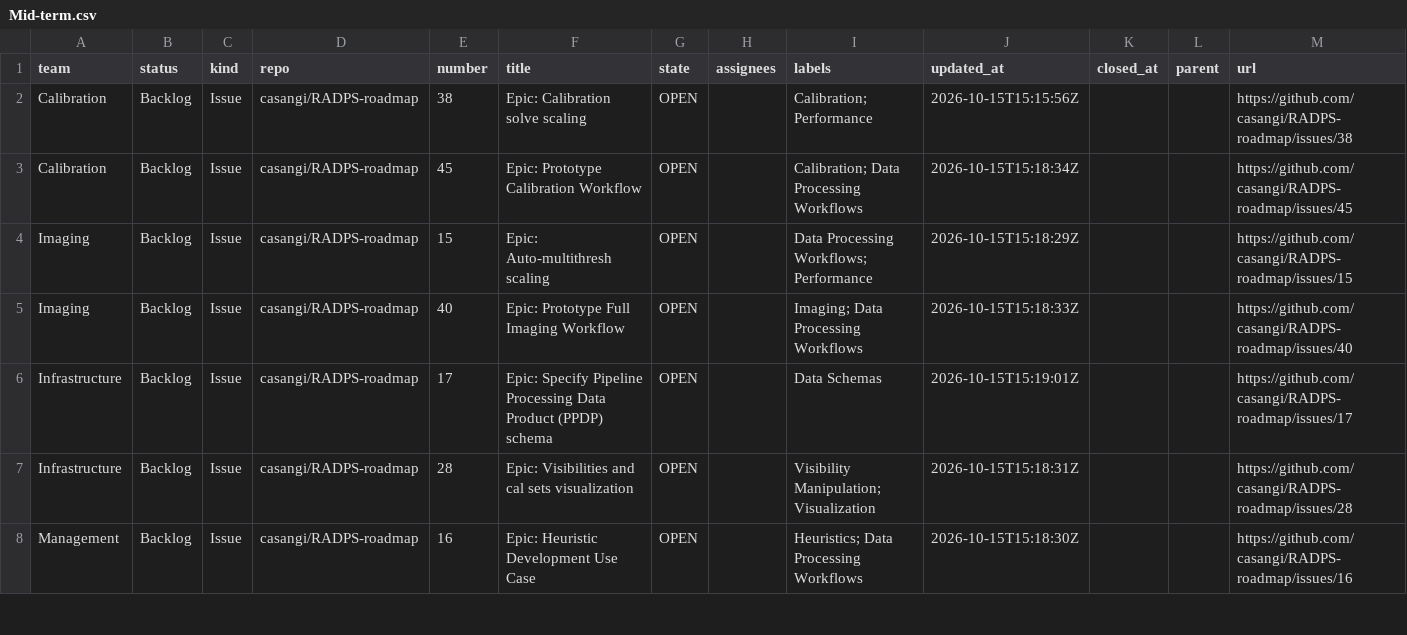
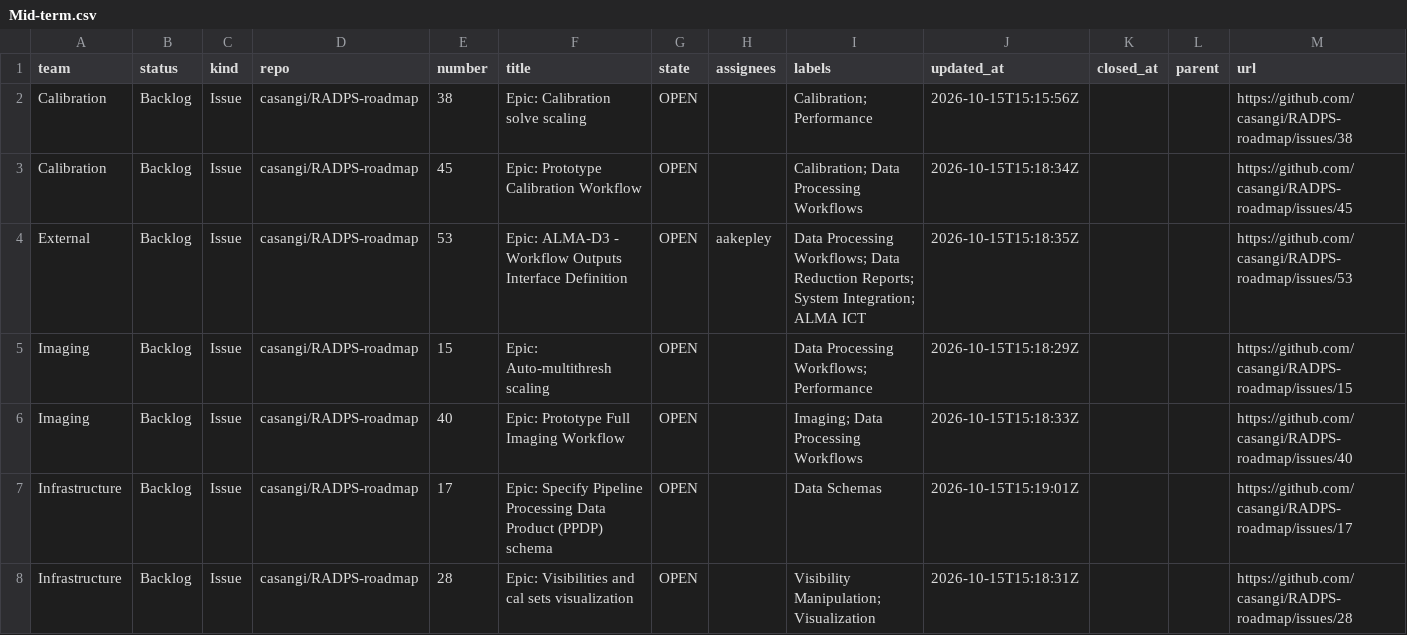
Before and after one commit to casangi/RADPS-roadmap, a CSV file: project33/pi/Mid-term.csv, drawn as a sheet; only a part is shown; the shorter side is filled out with more unchanged rows; the diff names each change by its address in the sheet, - before the commit and + after, or states it on an @@ line.

```diff
--- a/project33/pi/Mid-term.csv
+++ b/project33/pi/Mid-term.csv
+row 4: External | Backlog | Issue | casangi/RADPS-roadmap | 53 | Epic: ALMA-D3 - Workflow Outputs Interface Definition | OPEN | aakepley | Data Processing Workflows; Data Reduction Reports; System Integration; ALMA ICT | 2026-10-15T15:18:35Z |  |  | https://github.com/casangi/RADPS-roadmap/issues/53
```
Also changed, not shown: project33/pi/Near-term.csv, project33/pi/PI27.1.csv, 10 other files.
